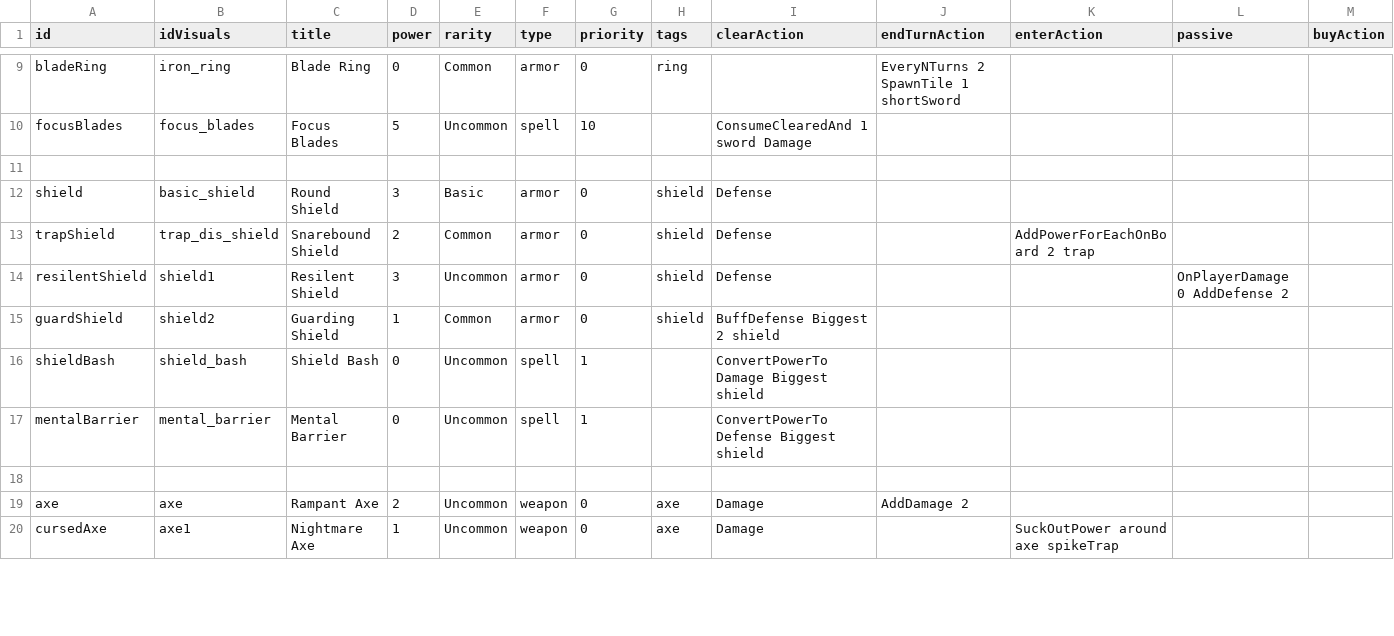
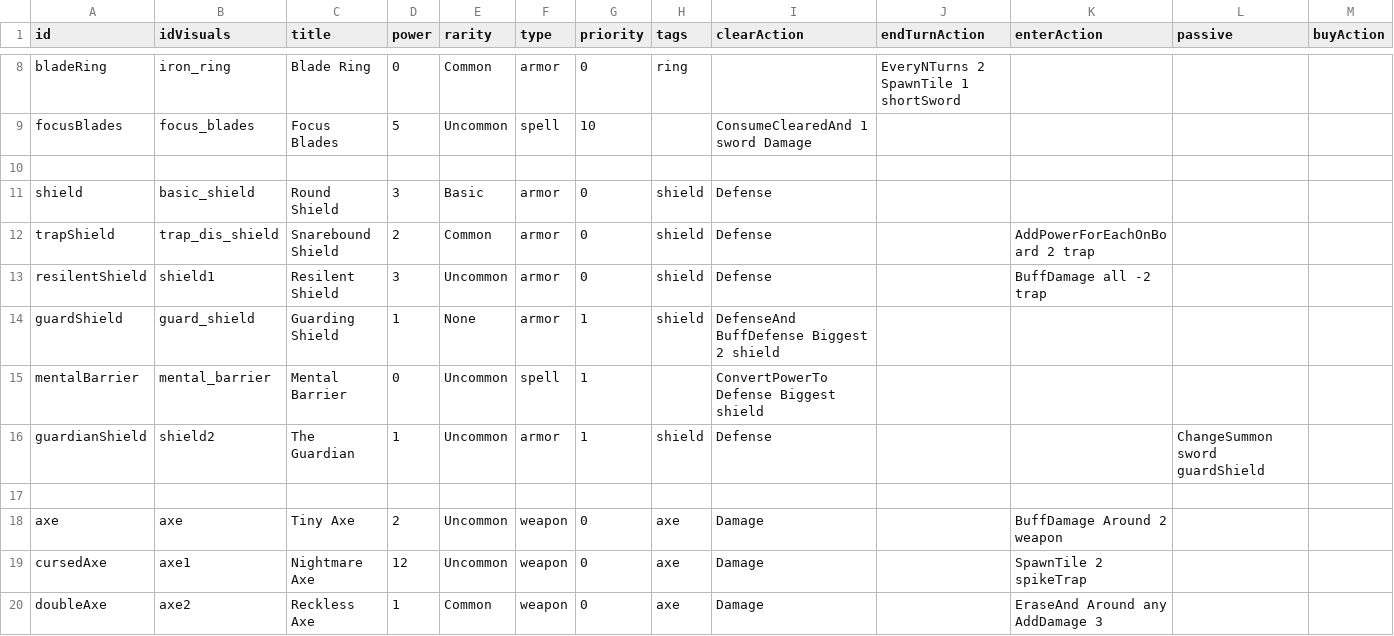
Before and after one commit to beneficii/blocks-puzzle-rpg, a CSV file: Assets/Game/Resources/CSVTables/Tiles.csv, drawn as a sheet; only a part is shown, gaps mark what is left out; removed rows and columns are numbered as before the commit, all else as after; rows hold the shown columns only; the diff covers the shown part only; the diff names each change by its address in the sheet, - before the commit and + after, or states it on an @@ line.

Commit message:
Add more tiles and skills

```diff
--- a/Assets/Game/Resources/CSVTables/Tiles.csv
+++ b/Assets/Game/Resources/CSVTables/Tiles.csv
-K13 (enterAction): (empty)
+K13 (enterAction): BuffDamage all -2 trap
-L13 (passive): OnPlayerDamage 0 AddDefense 2
+L13 (passive): (empty)
-B14 (idVisuals): shield2
+B14 (idVisuals): guard_shield
-E14 (rarity): Common
+E14 (rarity): None
-G14 (priority): 0
+G14 (priority): 1
-I14 (clearAction): BuffDefense Biggest 2 shield
+I14 (clearAction): DefenseAnd BuffDefense Biggest 2 shield
-row 16: shieldBash | shield_bash | Shield Bash | 0 | Uncommon | spell | 1 |  | ConvertPowerTo Damage Biggest shield
+row 16: guardianShield | shield2 | The Guardian | 1 | Uncommon | armor | 1 | shield | Defense |  |  | ChangeSummon sword guardShield
-C18 (title): Rampant Axe
+C18 (title): Tiny Axe
-J18 (endTurnAction): AddDamage 2
+J18 (endTurnAction): (empty)
-K18 (enterAction): (empty)
+K18 (enterAction): BuffDamage Around 2 weapon
-D19 (power): 1
+D19 (power): 12
-K19 (enterAction): SuckOutPower around axe spikeTrap
+K19 (enterAction): SpawnTile 2 spikeTrap
+row 20: doubleAxe | axe2 | Reckless Axe | 1 | Common | weapon | 0 | axe | Damage |  | EraseAnd Around any AddDamage 3
```
Also changed, not shown: 5 added rows, 1 removed row and 12 edited cells elsewhere in this file, Assets/Game/Resources/CSVTables/Dialogs.csv, Assets/Game/Resources/CSVTables/Skills.csv, 34 other files.
